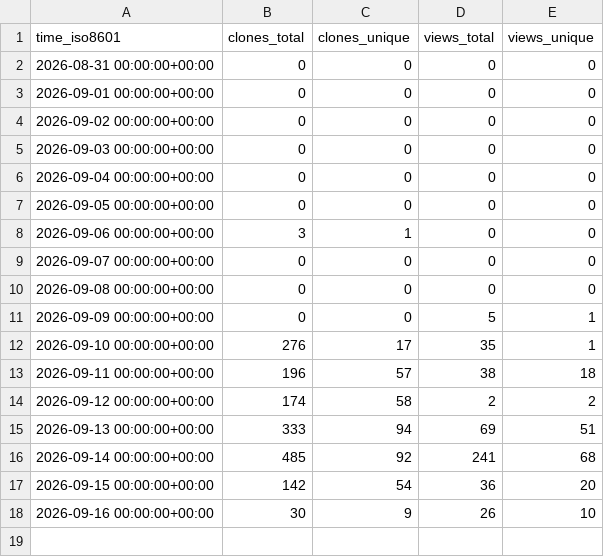
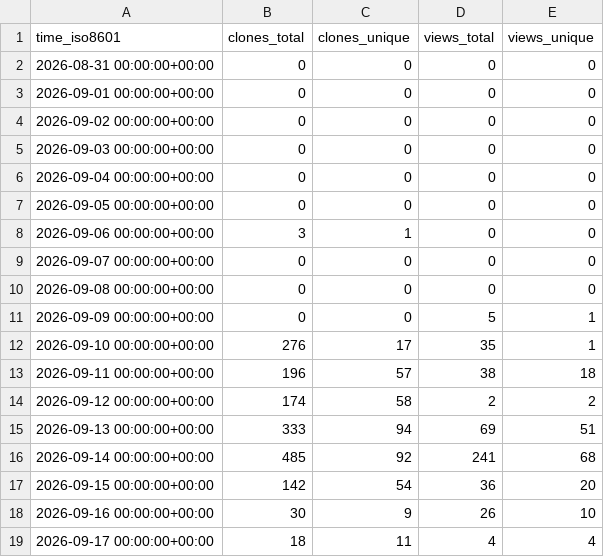
Before and after one commit to kdbhalala/agi-memory, a CSV file: kdbhalala/agi-memory/ghrs-data/views_clones_aggregate.csv, drawn as a sheet.

```diff
--- a/kdbhalala/agi-memory/ghrs-data/views_clones_aggregate.csv
+++ b/kdbhalala/agi-memory/ghrs-data/views_clones_aggregate.csv
@@ -18 +18,2 @@ time_iso8601,clones_total,clones_unique,views_total,views_unique
 2026-09-16 00:00:00+00:00,30,9,26,10
+2026-09-17 00:00:00+00:00,18,11,4,4
```
Also changed, not shown: 1 other file.
